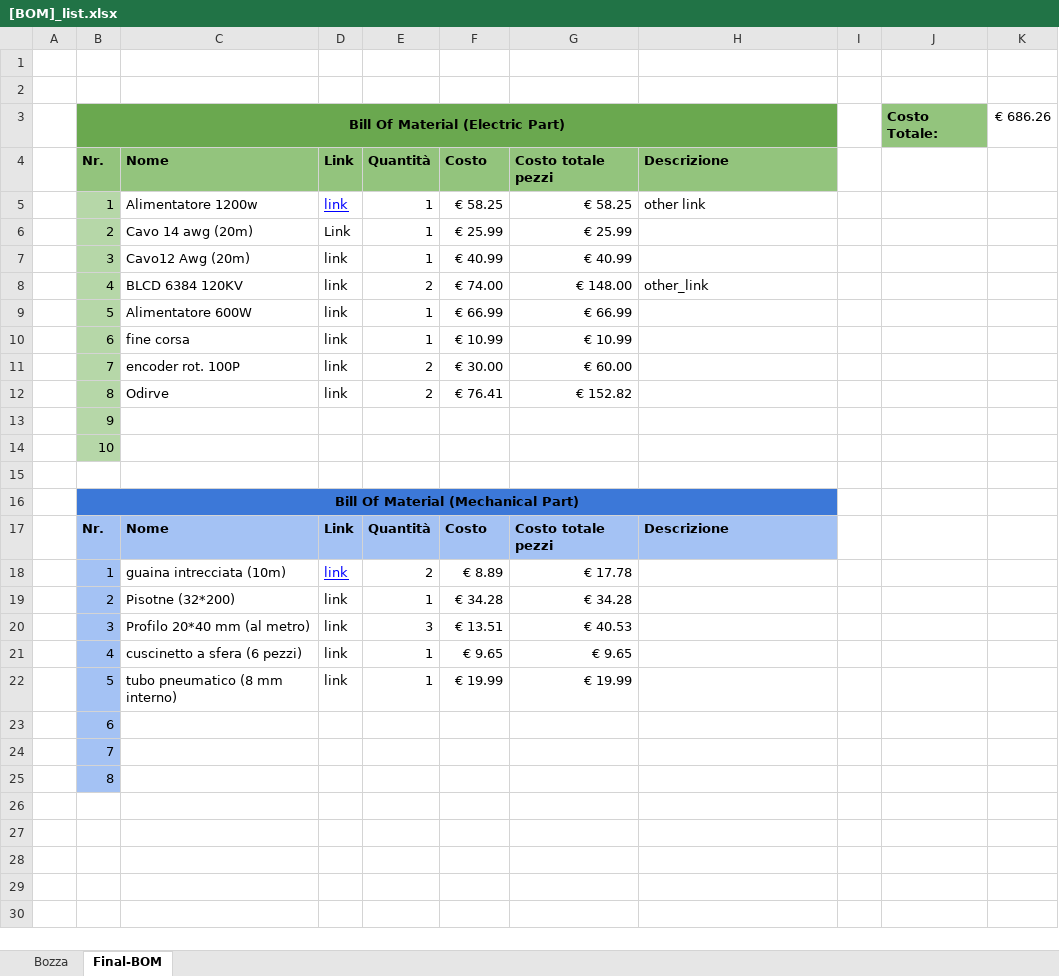
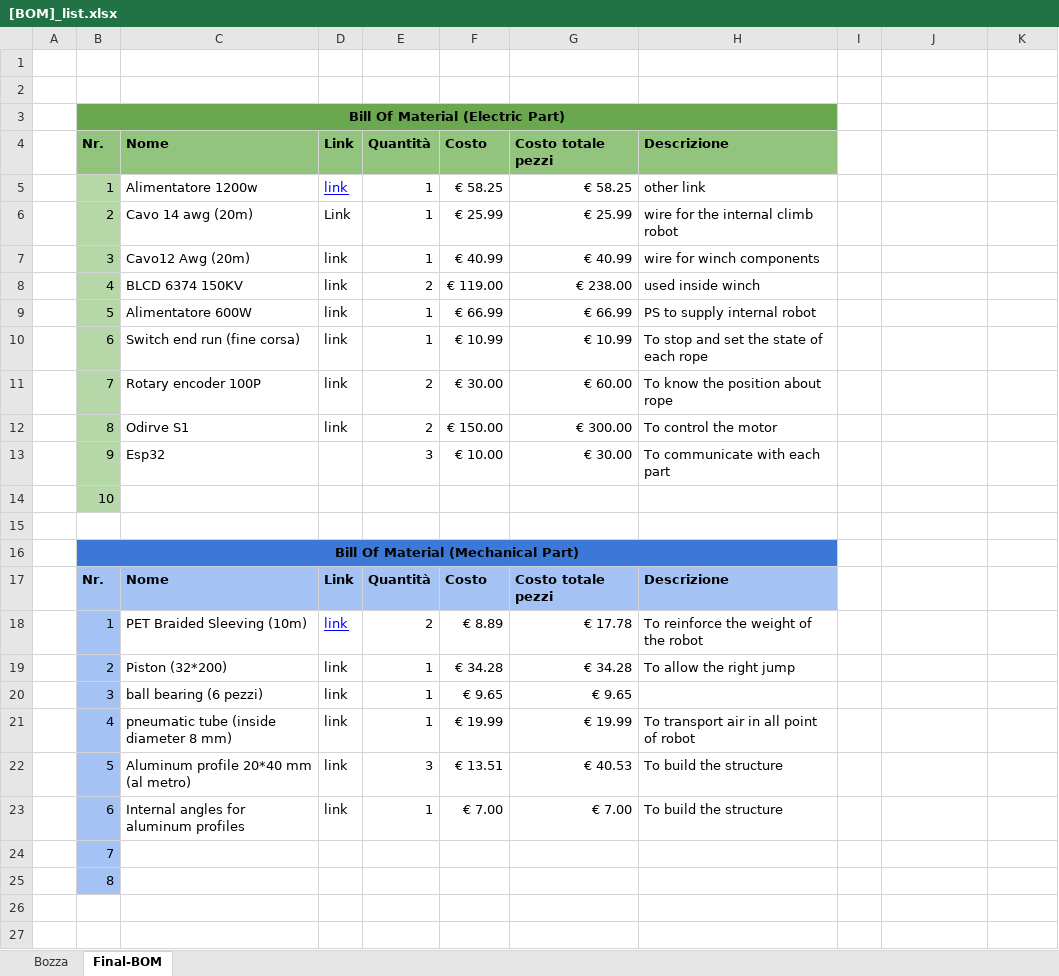
Before and after one commit to MalaHard-RoboTech/Documentation_Climb, an Excel workbook: 0_Bill_Of_material/[BOM]_list.xlsx, sheet Final-BOM, drawn as a sheet; only a part is shown; values as stored, in another font and other column widths than the file's, no borders; removed rows and columns are numbered as before the commit, all else as after; the diff covers the shown part only; the diff names each change by its address in the sheet, - before the commit and + after, or states it on an @@ line.

```diff
--- a/0_Bill_Of_material/[BOM]_list.xlsx (sheet Final-BOM)
+++ b/0_Bill_Of_material/[BOM]_list.xlsx (sheet Final-BOM)
-row 3:  | Bill Of Material (Electric Part) |  |  |  |  |  |  |  | Costo Totale: | € 686.26
+row 3:  | Bill Of Material (Electric Part)
-H6 (Descrizione): (empty)
+H6 (Descrizione): wire for the internal climb robot
-H7 (Descrizione): (empty)
+H7 (Descrizione): wire for winch components
-C8 (Nome): BLCD 6384 120KV
+C8 (Nome): BLCD 6374 150KV
-F8 (Costo): € 74.00
+F8 (Costo): € 119.00
-G8 (Costo totale pezzi): € 148.00
+G8 (Costo totale pezzi): € 238.00
-H8 (Descrizione): other_link
+H8 (Descrizione): used inside winch
-H9 (Descrizione): (empty)
+H9 (Descrizione): PS to supply internal robot
-C10 (Nome): fine corsa
+C10 (Nome): Switch end run (fine corsa)
-H10 (Descrizione): (empty)
+H10 (Descrizione): To stop and set the state of each rope
-C11 (Nome): encoder rot. 100P
+C11 (Nome): Rotary encoder 100P
-H11 (Descrizione): (empty)
+H11 (Descrizione): To know the position about rope
-row 12:  | 8 | Odirve | link | 2 | € 76.41 | € 152.82
-row 13:  | 9
+row 12:  | 8 | Odirve S1 | link | 2 | € 150.00 | € 300.00 | To control the motor
+row 13:  | 9 | Esp32 |  | 3 | € 10.00 | € 30.00 | To communicate with each part
-C18 (Nome): guaina intrecciata (10m)
+C18 (Nome): PET Braided Sleeving (10m)
-H18 (Descrizione): (empty)
+H18 (Descrizione): To reinforce the weight of the robot
-C19 (Nome): Pisotne (32*200)
+C19 (Nome): Piston (32*200)
-H19 (Descrizione): (empty)
+H19 (Descrizione): To allow the right jump
-row 20:  | 3 | Profilo 20*40 mm (al metro) | link | 3 | € 13.51 | € 40.53
-B20 (Nr.): 4
+B20 (Nr.): 3
-C20 (Nome): cuscinetto a sfera (6 pezzi)
+C20 (Nome): ball bearing (6 pezzi)
-B21 (Nr.): 5
+B21 (Nr.): 4
-C21 (Nome): tubo pneumatico (8 mm interno)
+C21 (Nome): pneumatic tube (inside diameter 8 mm)
-H21 (Descrizione): (empty)
+H21 (Descrizione): To transport air in all point of robot
-row 23:  | 6
+row 22:  | 5 | Aluminum profile 20*40 mm (al metro) | link | 3 | € 13.51 | € 40.53 | To build the structure
+row 23:  | 6 | Internal angles for aluminum profiles | link | 1 | € 7.00 | € 7.00 | To build the structure
+row 26: (empty)
+row 27: (empty)
```
Also changed, not shown: 1 added row elsewhere in this sheet, formulas that keep their value, 5 other files.
